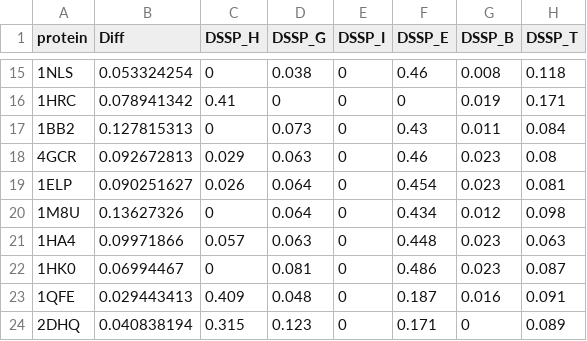
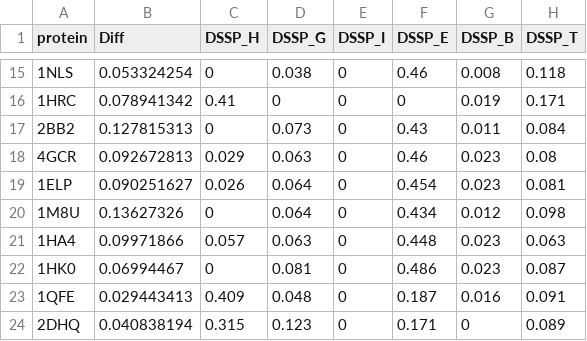
Before and after one commit to KPantelidis/trendlines, a CSV file: Diff_to_DSSP_LSQ_LC.csv, drawn as a sheet; only a part is shown, gaps mark what is left out; the diff names each change by its address in the sheet, - before the commit and + after, or states it on an @@ line.

Commit message:
Update Diff_to_DSSP_LSQ_LC.csv

```diff
--- a/Diff_to_DSSP_LSQ_LC.csv
+++ b/Diff_to_DSSP_LSQ_LC.csv
-A17 (protein): 1BB2
+A17 (protein): 2BB2
```
